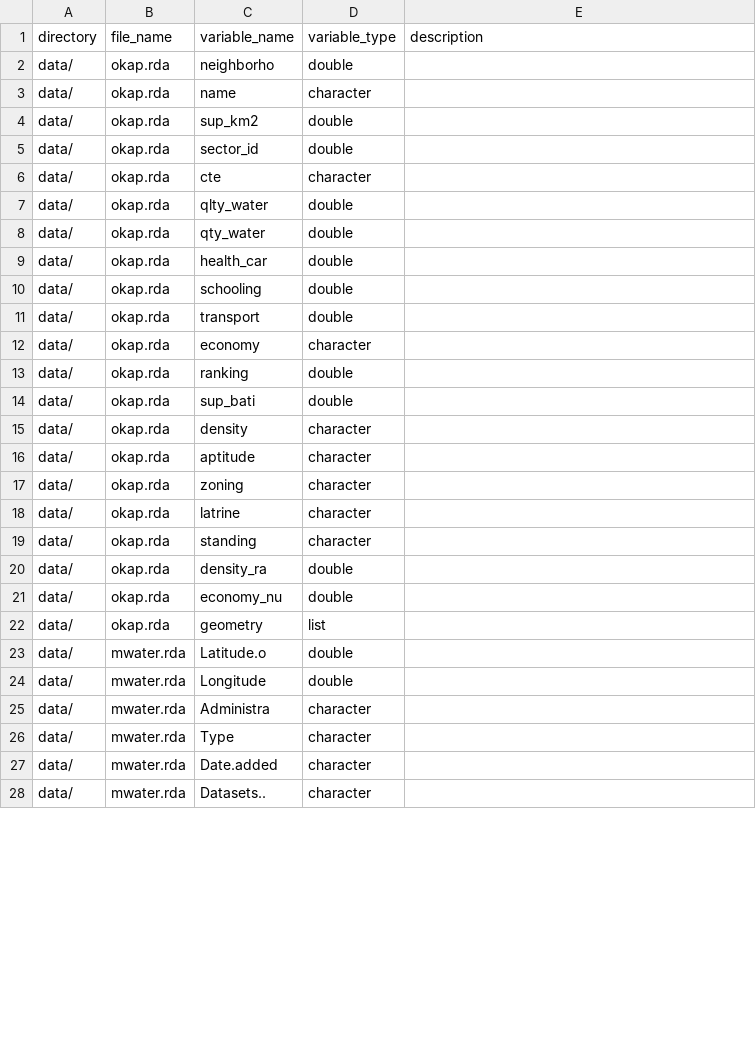
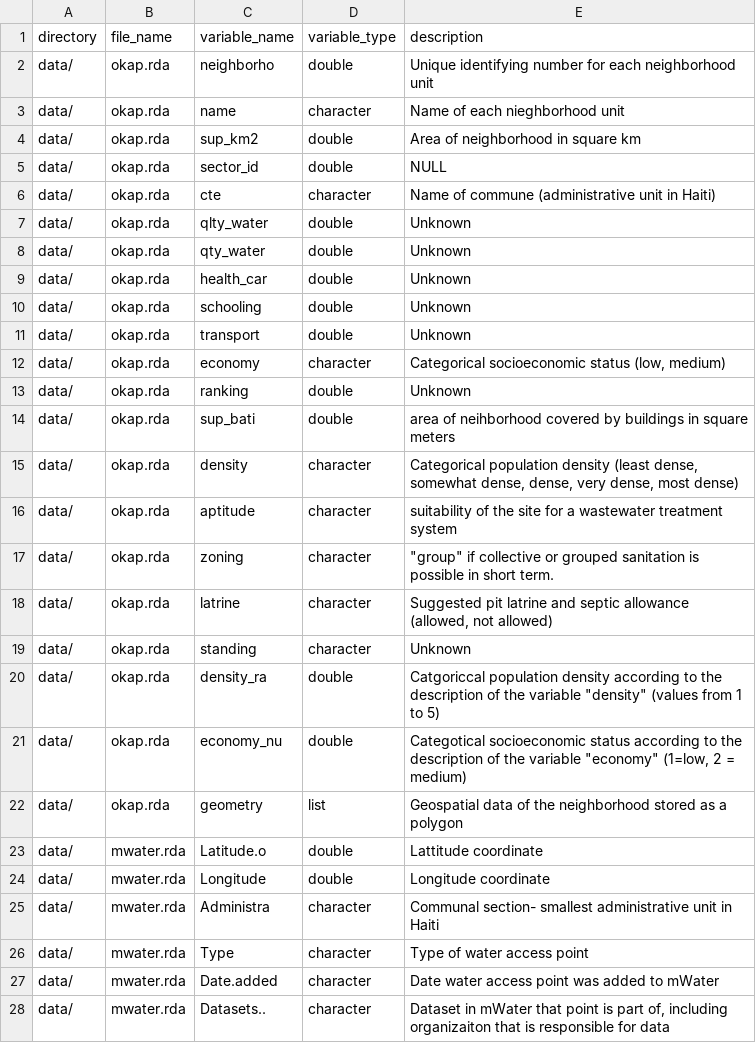
Before and after one commit to openwashdata/cbssuitabilityhaiti, a CSV file: data-raw/dictionary.csv, drawn as a sheet; only a part is shown; the diff covers the shown part only.

Commit message:
Update dictionary

```diff
--- a/data-raw/dictionary.csv
+++ b/data-raw/dictionary.csv
@@ -1,28 +1,28 @@
 directory,file_name,variable_name,variable_type,description
-data/,okap.rda,neighborho,double,
-data/,okap.rda,name,character,
-data/,okap.rda,sup_km2,double,
-data/,okap.rda,sector_id,double,
-data/,okap.rda,cte,character,
-data/,okap.rda,qlty_water,double,
-data/,okap.rda,qty_water,double,
-data/,okap.rda,health_car,double,
-data/,okap.rda,schooling,double,
-data/,okap.rda,transport,double,
-data/,okap.rda,economy,character,
-data/,okap.rda,ranking,double,
-data/,okap.rda,sup_bati,double,
-data/,okap.rda,density,character,
-data/,okap.rda,aptitude,character,
-data/,okap.rda,zoning,character,
-data/,okap.rda,latrine,character,
-data/,okap.rda,standing,character,
-data/,okap.rda,density_ra,double,
-data/,okap.rda,economy_nu,double,
-data/,okap.rda,geometry,list,
-data/,mwater.rda,Latitude.o,double,
-data/,mwater.rda,Longitude,double,
-data/,mwater.rda,Administra,character,
-data/,mwater.rda,Type,character,
-data/,mwater.rda,Date.added,character,
-data/,mwater.rda,Datasets..,character,
+data/,okap.rda,neighborho,double,Unique identifying number for each neighborhood unit
+data/,okap.rda,name,character,Name of each nieghborhood unit
+data/,okap.rda,sup_km2,double,Area of neighborhood in square km
+data/,okap.rda,sector_id,double,NULL
+data/,okap.rda,cte,character,Name of commune (administrative unit in Haiti)
+data/,okap.rda,qlty_water,double,Unknown
+data/,okap.rda,qty_water,double,Unknown
+data/,okap.rda,health_car,double,Unknown
+data/,okap.rda,schooling,double,Unknown
+data/,okap.rda,transport,double,Unknown
+data/,okap.rda,economy,character,"Categorical socioeconomic status (low, medium)"
+data/,okap.rda,ranking,double,Unknown
+data/,okap.rda,sup_bati,double,area of neihborhood covered by buildings in square meters
+data/,okap.rda,density,character,"Categorical population density (least dense, somewhat dense, dense, very dense, most dense)"
+data/,okap.rda,aptitude,character,suitability of the site for a wastewater treatment system
+data/,okap.rda,zoning,character,"""group"" if collective or grouped sanitation is possible in short term."
+data/,okap.rda,latrine,character,"Suggested pit latrine and septic allowance (allowed, not allowed)"
+data/,okap.rda,standing,character,Unknown
+data/,okap.rda,density_ra,double,"Catgoriccal population density according to the description of the variable ""density"" (values from 1 to 5)"
+data/,okap.rda,economy_nu,double,"Categotical socioeconomic status according to the description of the variable ""economy"" (1=low, 2 = medium)"
+data/,okap.rda,geometry,list,Geospatial data of the neighborhood stored as a polygon
+data/,mwater.rda,Latitude.o,double,Lattitude coordinate
+data/,mwater.rda,Longitude,double,Longitude coordinate
+data/,mwater.rda,Administra,character,Communal section- smallest administrative unit in Haiti
+data/,mwater.rda,Type,character,Type of water access point
+data/,mwater.rda,Date.added,character,Date water access point was added to mWater
+data/,mwater.rda,Datasets..,character,"Dataset in mWater that point is part of, including organizaiton that is responsible for data"
```
Also changed, not shown: 1 edited cell elsewhere in this file, 16 other files.
